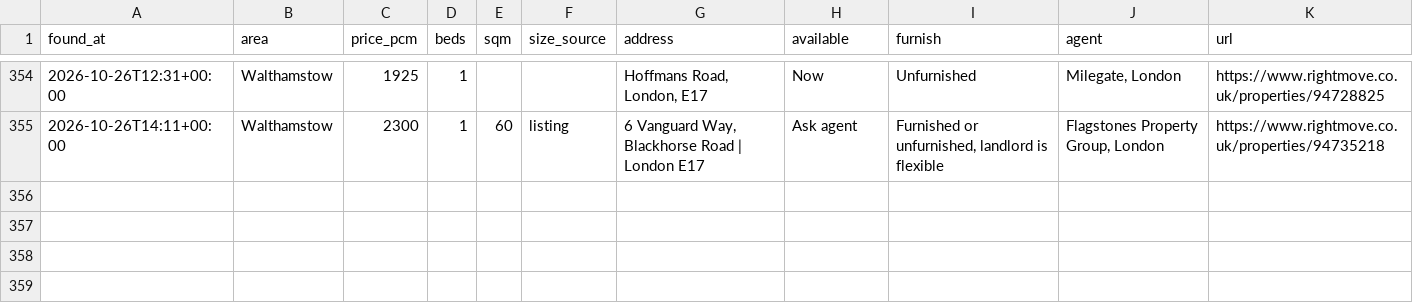
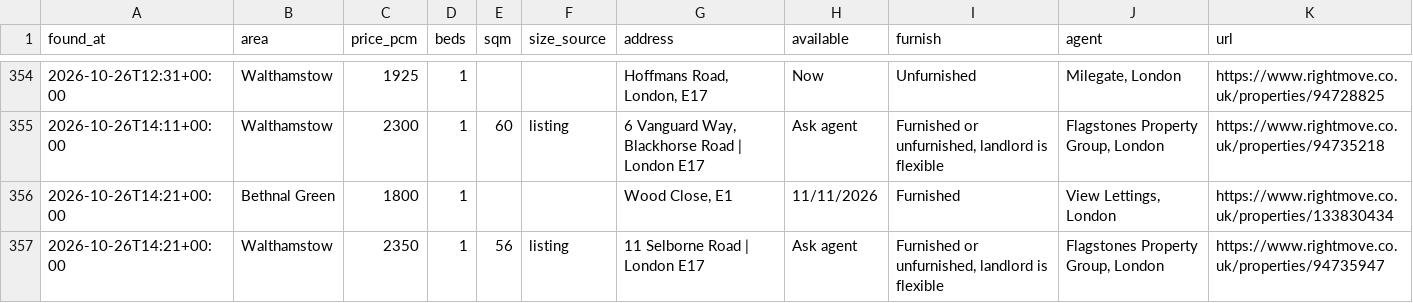
Before and after one commit to SBAIPEGSUE/flat-watch, a CSV file: matches.csv, drawn as a sheet; only a part is shown, gaps mark what is left out; the diff names each change by its address in the sheet, - before the commit and + after, or states it on an @@ line.

```diff
--- a/matches.csv
+++ b/matches.csv
+row 356: 2026-10-26T14:21+00:00 | Bethnal Green | 1800 | 1 |  |  | Wood Close, E1 | 11/11/2026 | Furnished | View Lettings, London | https://www.rightmove.co.uk/properties/133830434
+row 357: 2026-10-26T14:21+00:00 | Walthamstow | 2350 | 1 | 56 | listing | 11 Selborne Road | London E17 | Ask agent | Furnished or unfurnished, landlord is flexible | Flagstones Property Group, London | https://www.rightmove.co.uk/properties/94735947
```
Also changed, not shown: 1 other file.
